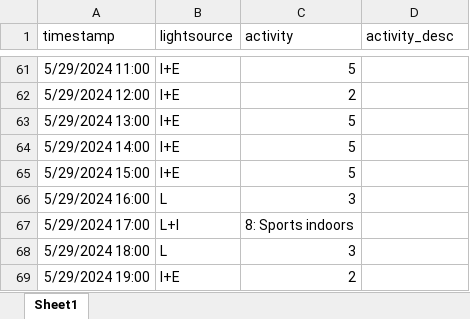
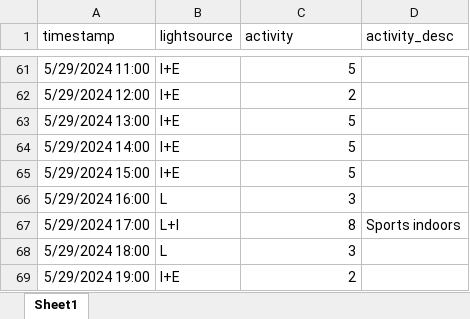
Before and after one commit to MeLiDosProject/HildenEtAl_Dataset_2025, an Excel workbook: data/raw/individual/ID 002/continuous/mHLEA_excel/TUM_S002_mHLEA_excel_20250716.xlsx, sheet Sheet1, drawn as a sheet; only a part is shown, gaps mark what is left out; values as stored, in another font and other column widths than the file's, no borders; the diff names each change by its address in the sheet, - before the commit and + after, or states it on an @@ line.

```diff
--- a/data/raw/individual/ID 002/continuous/mHLEA_excel/TUM_S002_mHLEA_excel_20250716.xlsx (sheet Sheet1)
+++ b/data/raw/individual/ID 002/continuous/mHLEA_excel/TUM_S002_mHLEA_excel_20250716.xlsx (sheet Sheet1)
-C67 (activity): 8: Sports indoors
+C67 (activity): 8
-D67 (activity_desc): (empty)
+D67 (activity_desc): Sports indoors
```
Also changed, not shown: data/raw/individual/ID 001/continuous/mHLEA_excel/TUM_S001_mHLEA_excel_20250716.xlsx, data/raw/individual/ID 003/continuous/mHLEA_excel/TUM_S003_mHLEA_excel_20250716.xlsx, 24 other files.
